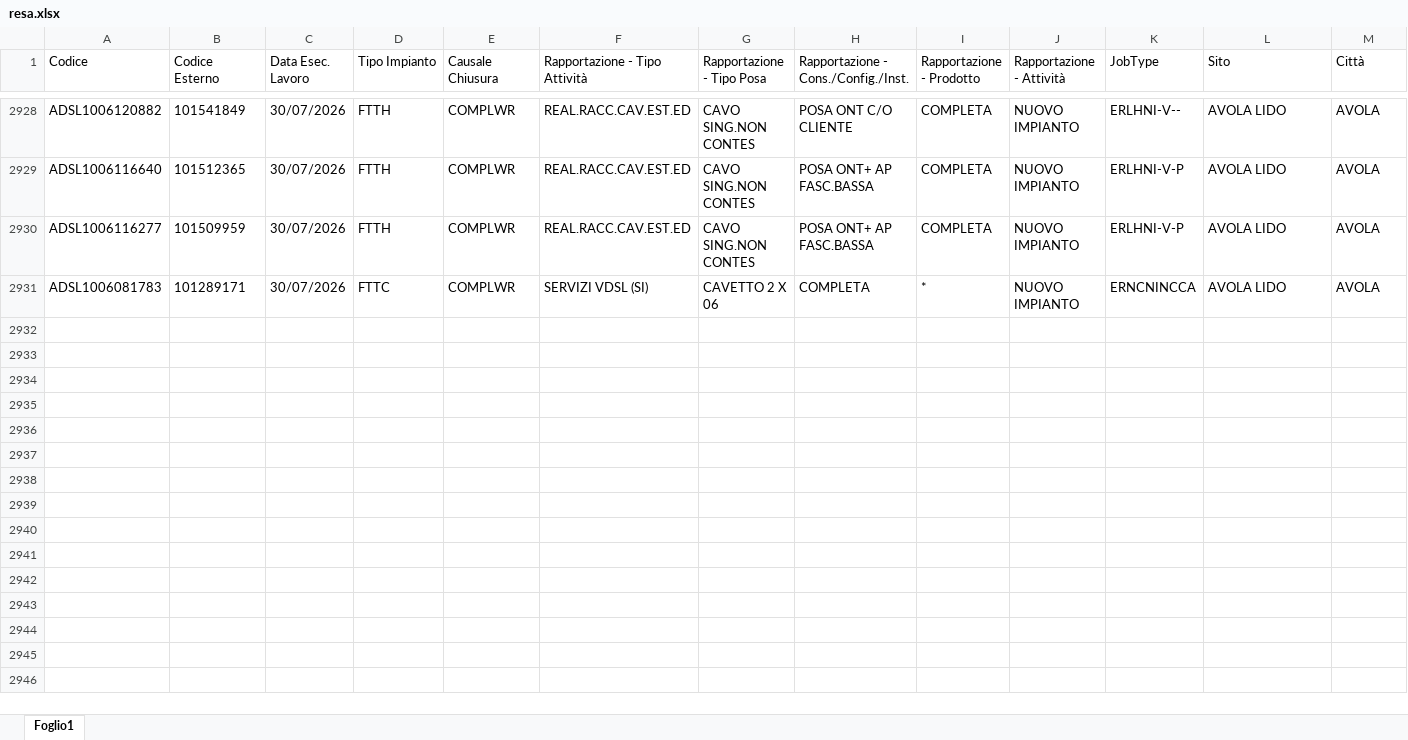
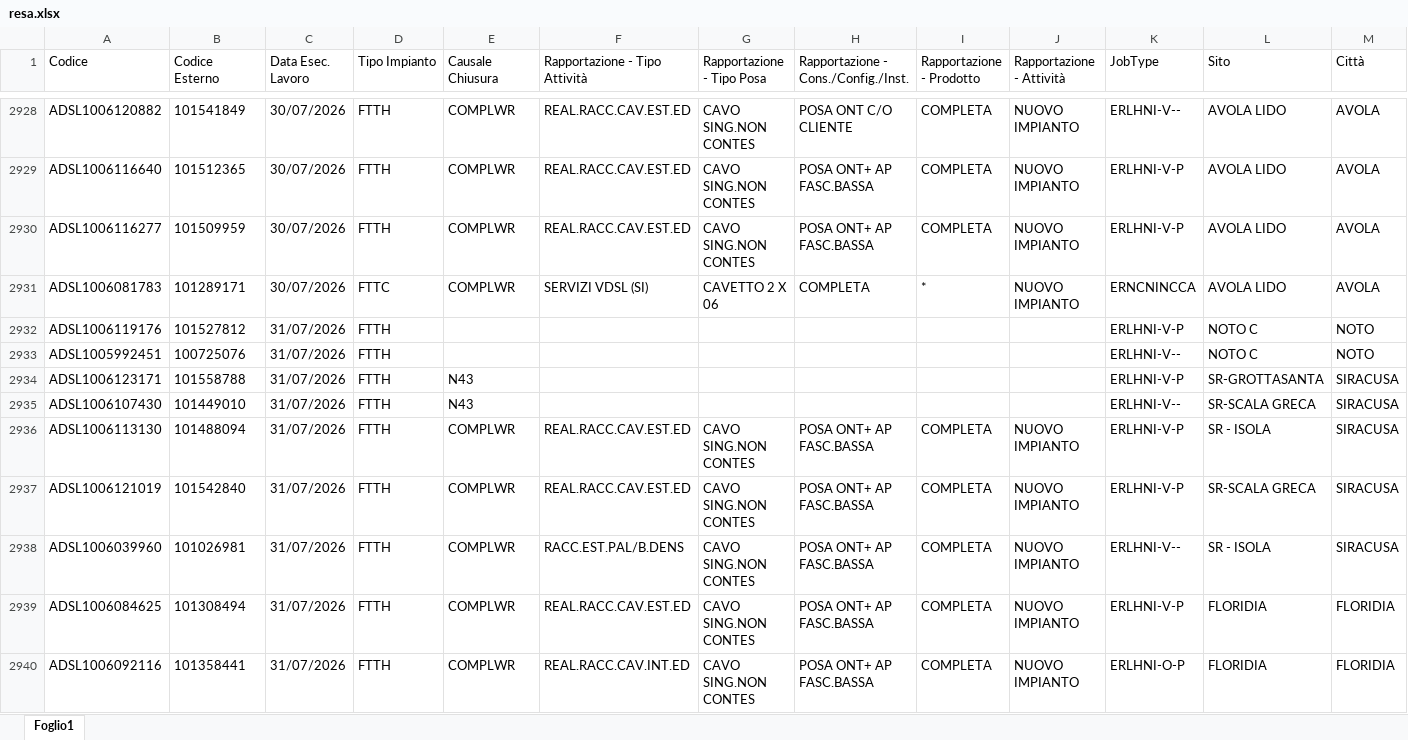
Before and after one commit to lbianco11197/Avanzamento-Delivery, an Excel workbook: resa.xlsx, sheet Foglio1, drawn as a sheet; only a part is shown, gaps mark what is left out; values as stored, in another font and other column widths than the file's, no borders; rows hold the shown columns only; the diff covers the shown part only; the diff names each change by its address in the sheet, - before the commit and + after, or states it on an @@ line.

Commit message:
Aggiornato resa.xlsx da lbianco via Streamlit

```diff
--- a/resa.xlsx (sheet Foglio1)
+++ b/resa.xlsx (sheet Foglio1)
+row 2932: ADSL1006119176 | 101527812 | 31/07/2026 | FTTH |  |  |  |  |  |  | ERLHNI-V-P | NOTO C | NOTO
+row 2933: ADSL1005992451 | 100725076 | 31/07/2026 | FTTH |  |  |  |  |  |  | ERLHNI-V-- | NOTO C | NOTO
+row 2934: ADSL1006123171 | 101558788 | 31/07/2026 | FTTH | N43 |  |  |  |  |  | ERLHNI-V-P | SR-GROTTASANTA | SIRACUSA
+row 2935: ADSL1006107430 | 101449010 | 31/07/2026 | FTTH | N43 |  |  |  |  |  | ERLHNI-V-- | SR-SCALA GRECA | SIRACUSA
+row 2936: ADSL1006113130 | 101488094 | 31/07/2026 | FTTH | COMPLWR | REAL.RACC.CAV.EST.ED | CAVO SING.NON CONTES | POSA ONT+ AP FASC.BASSA | COMPLETA | NUOVO IMPIANTO | ERLHNI-V-P | SR - ISOLA | SIRACUSA
+row 2937: ADSL1006121019 | 101542840 | 31/07/2026 | FTTH | COMPLWR | REAL.RACC.CAV.EST.ED | CAVO SING.NON CONTES | POSA ONT+ AP FASC.BASSA | COMPLETA | NUOVO IMPIANTO | ERLHNI-V-P | SR-SCALA GRECA | SIRACUSA
+row 2938: ADSL1006039960 | 101026981 | 31/07/2026 | FTTH | COMPLWR | RACC.EST.PAL/B.DENS | CAVO SING.NON CONTES | POSA ONT+ AP FASC.BASSA | COMPLETA | NUOVO IMPIANTO | ERLHNI-V-- | SR - ISOLA | SIRACUSA
+row 2939: ADSL1006084625 | 101308494 | 31/07/2026 | FTTH | COMPLWR | REAL.RACC.CAV.EST.ED | CAVO SING.NON CONTES | POSA ONT+ AP FASC.BASSA | COMPLETA | NUOVO IMPIANTO | ERLHNI-V-P | FLORIDIA | FLORIDIA
+row 2940: ADSL1006092116 | 101358441 | 31/07/2026 | FTTH | COMPLWR | REAL.RACC.CAV.INT.ED | CAVO SING.NON CONTES | POSA ONT+ AP FASC.BASSA | COMPLETA | NUOVO IMPIANTO | ERLHNI-O-P | FLORIDIA | FLORIDIA
```
Also changed, not shown: 40 added rows elsewhere in this sheet.
